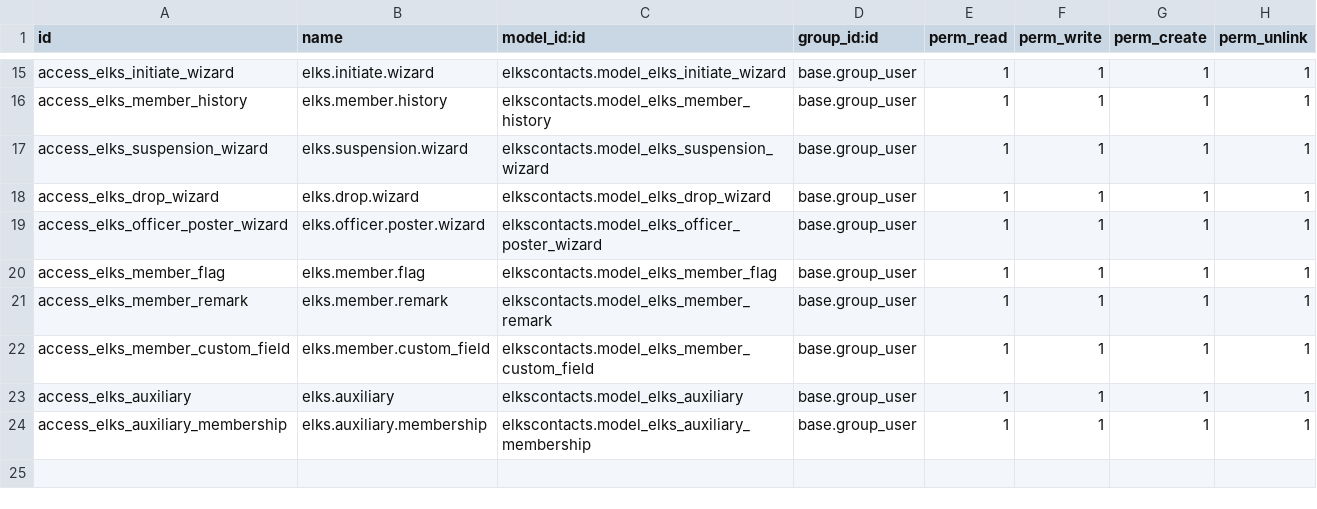
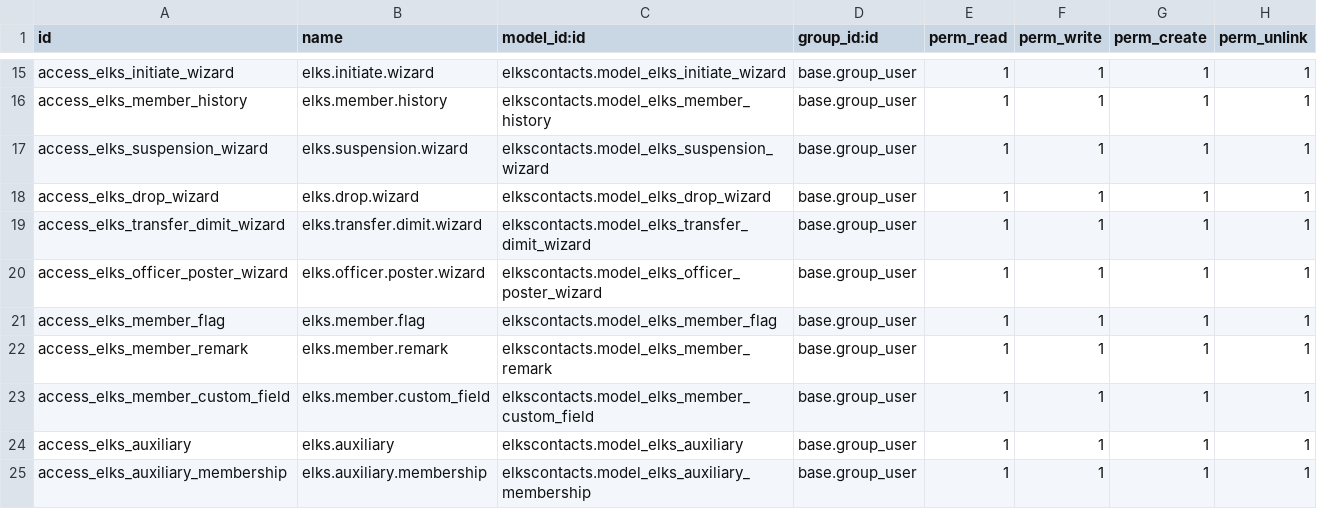
Before and after one commit to LeoricCryotek/elkscontacts, a CSV file: security/ir.model.access.csv, drawn as a sheet; only a part is shown, gaps mark what is left out; the diff names each change by its address in the sheet, - before the commit and + after, or states it on an @@ line.

```diff
--- a/security/ir.model.access.csv
+++ b/security/ir.model.access.csv
+row 19: access_elks_transfer_dimit_wizard | elks.transfer.dimit.wizard | elkscontacts.model_elks_transfer_dimit_wizard | base.group_user | 1 | 1 | 1 | 1
```
Also changed, not shown: 3 other files.
